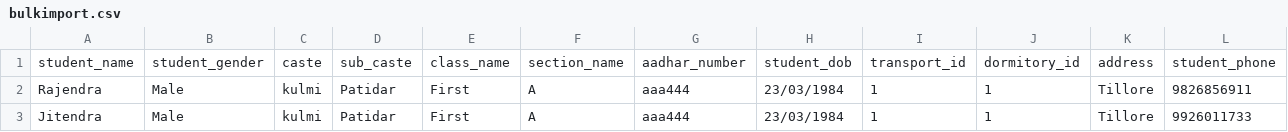
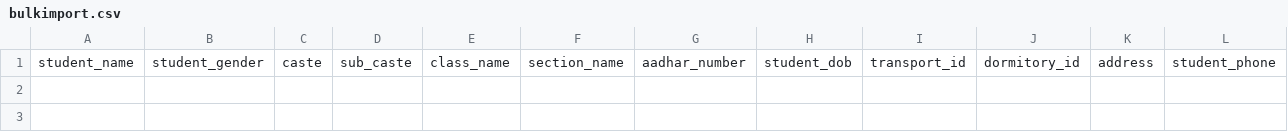
Before and after one commit to webdesky/school, a CSV file: public/bulkimport/Default_csv/bulkimport.csv, drawn as a sheet; only a part is shown; rows hold the shown columns only; the diff names each change by its address in the sheet, - before the commit and + after, or states it on an @@ line.

Commit message:
rajendra 4-18 13-1-2019

```diff
--- a/public/bulkimport/Default_csv/bulkimport.csv
+++ b/public/bulkimport/Default_csv/bulkimport.csv
-row 2: Rajendra | Male | kulmi | Patidar | First | A | aaa444 | 23/03/1984 | 1 | 1 | Tillore | 9826856911
-row 3: Jitendra | Male | kulmi | Patidar | First | A | aaa444 | 23/03/1984 | 1 | 1 | Tillore | 9926011733
```
Also changed, not shown: 3 other files.
